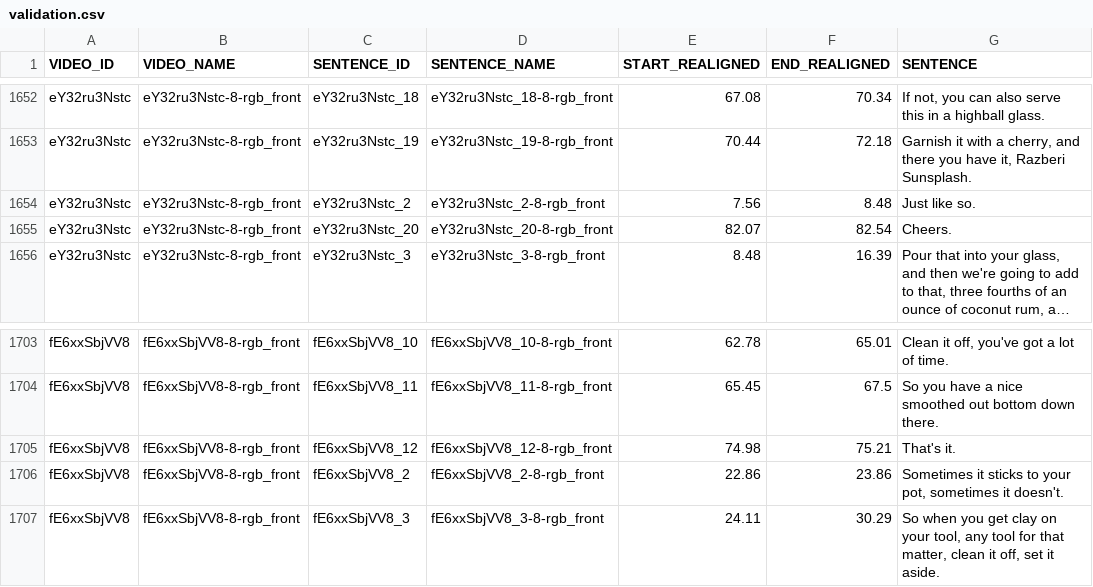
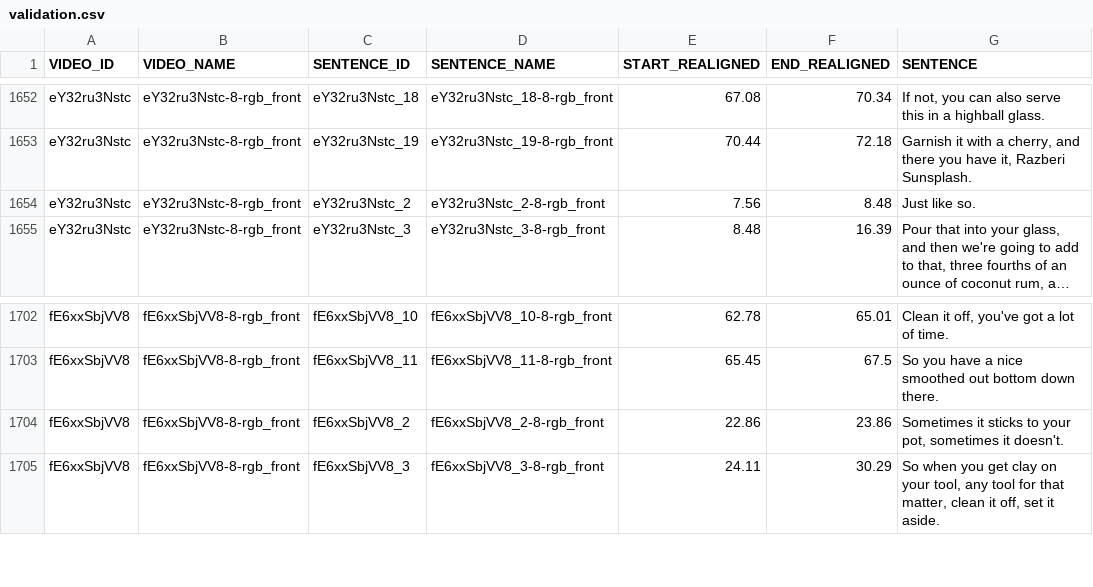
Before and after one commit to msaswata15/sign_translator, a CSV file: data/validation.csv, drawn as a sheet; only a part is shown, gaps mark what is left out; long unchanged cells end in …; the diff names each change by its address in the sheet, - before the commit and + after, or states it on an @@ line.

```diff
--- a/data/validation.csv
+++ b/data/validation.csv
-row 1655: eY32ru3Nstc | eY32ru3Nstc-8-rgb_front | eY32ru3Nstc_20 | eY32ru3Nstc_20-8-rgb_front | 82.07 | 82.54 | Cheers.
-row 1705: fE6xxSbjVV8 | fE6xxSbjVV8-8-rgb_front | fE6xxSbjVV8_12 | fE6xxSbjVV8_12-8-rgb_front | 74.98 | 75.21 | That's it.
```
Also changed, not shown: data/test.csv, 2 other files.
